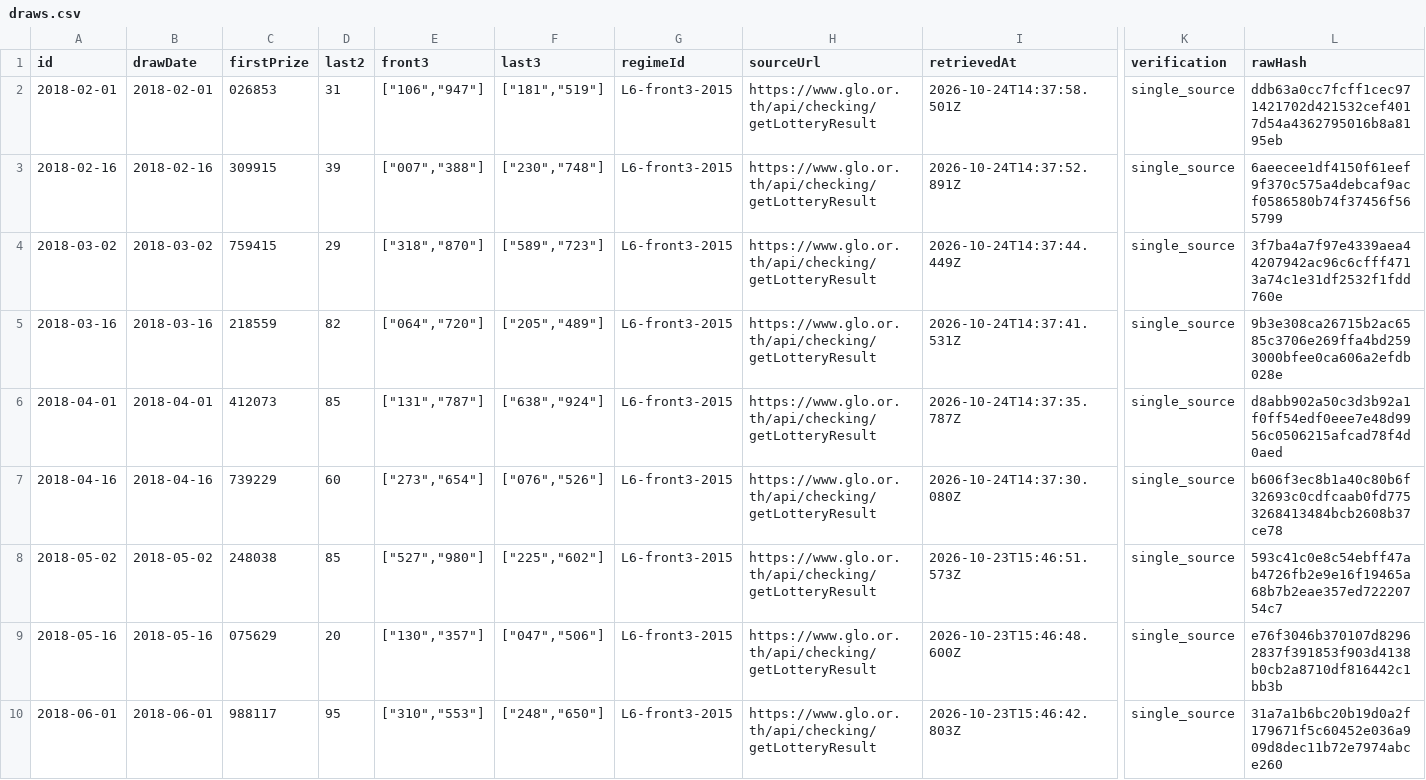
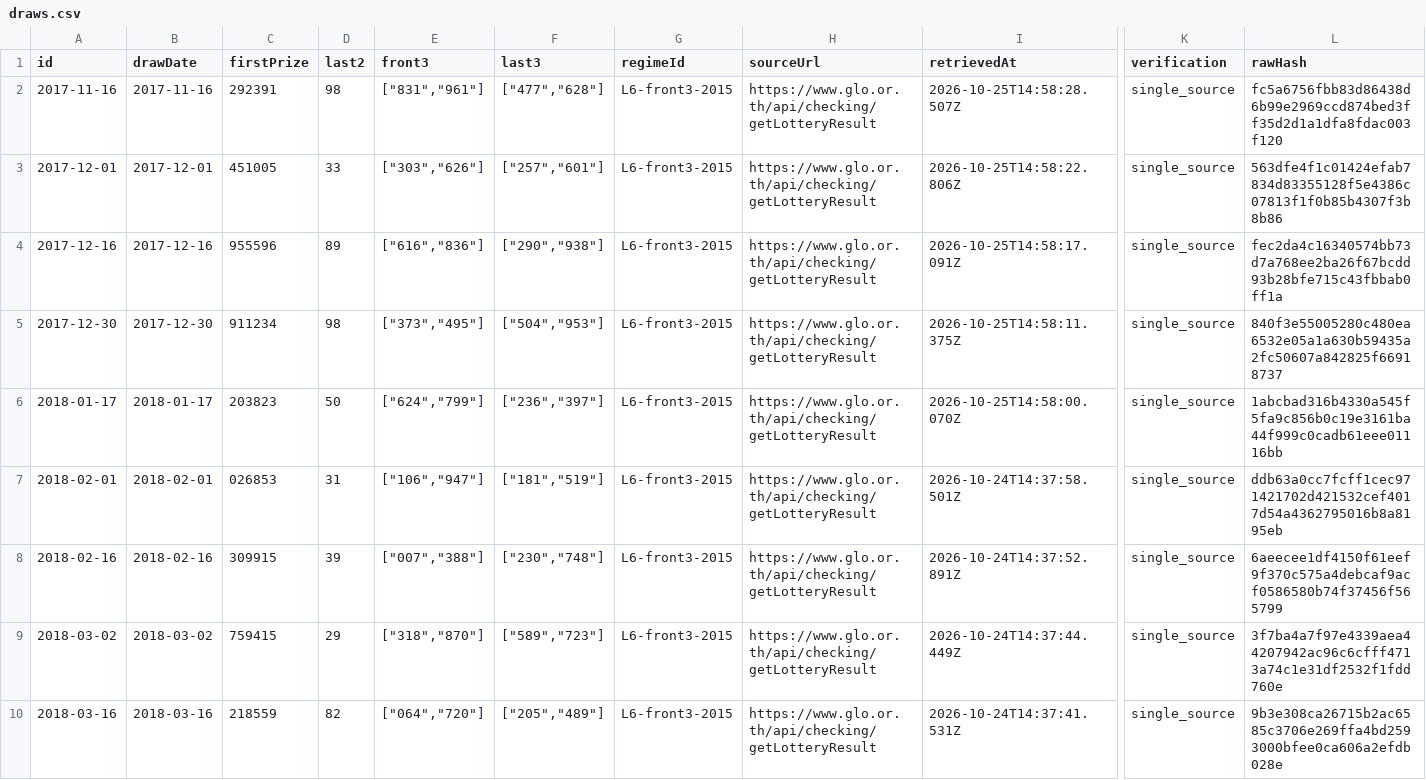
Before and after one commit to Ncsc8650/HAMMTO, a CSV file: public/data/tables/draws.csv, drawn as a sheet; only a part is shown, gaps mark what is left out; the shorter side is filled out with more unchanged rows; rows hold the shown columns only; the diff names each change by its address in the sheet, - before the commit and + after, or states it on an @@ line.

```diff
--- a/public/data/tables/draws.csv
+++ b/public/data/tables/draws.csv
+row 2: 2017-11-16 | 2017-11-16 | 292391 | 98 | ["831","961"] | ["477","628"] | L6-front3-2015 | https://www.glo.or.th/api/checking/getLotteryResult | 2026-10-25T14:58:28.507Z | single_source | fc5a6756fbb83d86438d6b99e2969ccd874bed3ff35d2d1a1dfa8fdac003f120
+row 3: 2017-12-01 | 2017-12-01 | 451005 | 33 | ["303","626"] | ["257","601"] | L6-front3-2015 | https://www.glo.or.th/api/checking/getLotteryResult | 2026-10-25T14:58:22.806Z | single_source | 563dfe4f1c01424efab7834d83355128f5e4386c07813f1f0b85b4307f3b8b86
+row 4: 2017-12-16 | 2017-12-16 | 955596 | 89 | ["616","836"] | ["290","938"] | L6-front3-2015 | https://www.glo.or.th/api/checking/getLotteryResult | 2026-10-25T14:58:17.091Z | single_source | fec2da4c16340574bb73d7a768ee2ba26f67bcdd93b28bfe715c43fbbab0ff1a
+row 5: 2017-12-30 | 2017-12-30 | 911234 | 98 | ["373","495"] | ["504","953"] | L6-front3-2015 | https://www.glo.or.th/api/checking/getLotteryResult | 2026-10-25T14:58:11.375Z | single_source | 840f3e55005280c480ea6532e05a1a630b59435a2fc50607a842825f66918737
+row 6: 2018-01-17 | 2018-01-17 | 203823 | 50 | ["624","799"] | ["236","397"] | L6-front3-2015 | https://www.glo.or.th/api/checking/getLotteryResult | 2026-10-25T14:58:00.070Z | single_source | 1abcbad316b4330a545f5fa9c856b0c19e3161ba44f999c0cadb61eee01116bb
```
Also changed, not shown: public/data/tables/evaluations.csv, public/data/tables/imports.csv, 36 other files.
